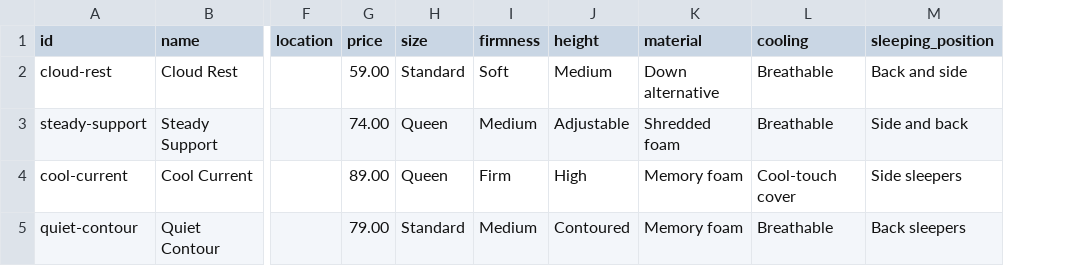
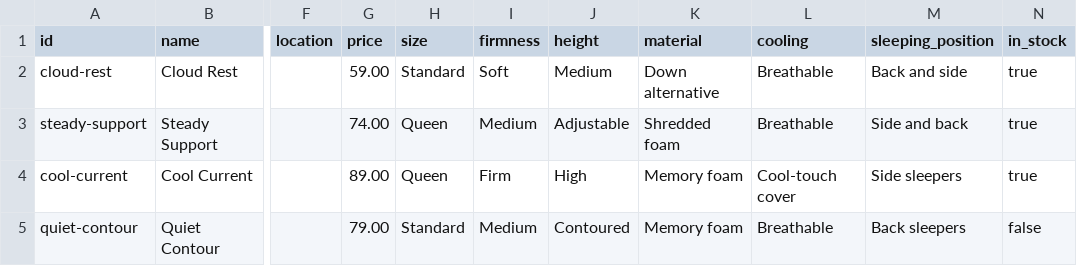
Before and after one commit to edwarka/SYSTEM-DESIGN-REPOSITORY, a CSV file: items-template.csv, drawn as a sheet; only a part is shown, gaps mark what is left out; the diff names each change by its address in the sheet, - before the commit and + after, or states it on an @@ line.

Commit message:
T5-9 changed the cart page component to display the items in the cart and the total price. Added a new component for the cart page. Updated the collection page component to display the items in a grid format. Updated the item detail page component to display the item details and add to cart button. Updated the landing page component to display the featured items. Updated the navbar component to include a link to the cart page. Updated the design tasks document with new tasks. Updated the items template CSV file with new items. Updated the style.css file with new styles for the cart page and other components.

```diff
--- a/items-template.csv
+++ b/items-template.csv
+column N (in_stock), rows 2-5: true | true | true | false
```
Also changed, not shown: 8 other files.
